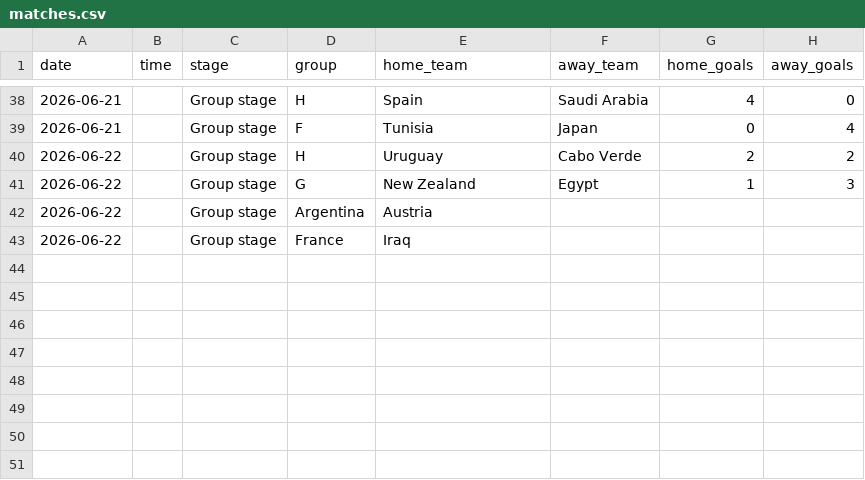
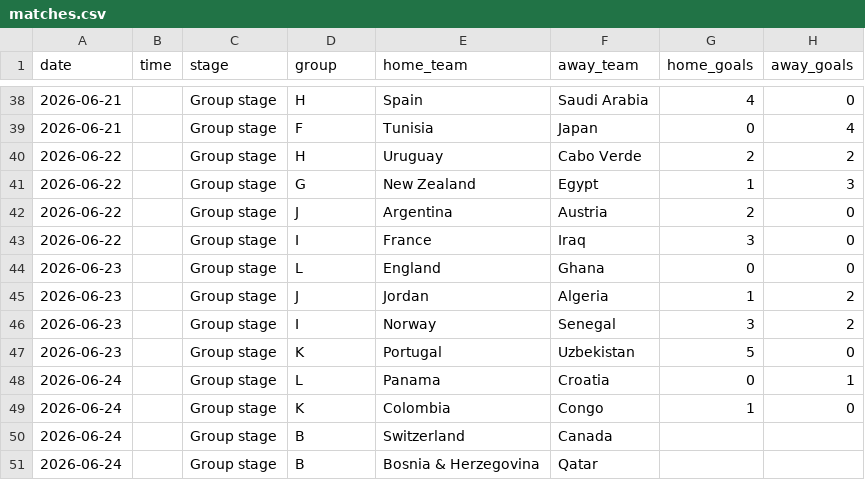
Before and after one commit to gluzia/world-cup-dashboard, a CSV file: data/matches.csv, drawn as a sheet; only a part is shown, gaps mark what is left out.

Commit message:
update 24.06

```diff
--- a/data/matches.csv
+++ b/data/matches.csv
@@ -41,3 +41,11 @@ date,time,stage,group,home_team,away_team,home_goals,away_goals
 2026-06-22,,Group stage,G,New Zealand,Egypt,1,3
-2026-06-22,,Group stage,Argentina,Austria,
-2026-06-22,,Group stage,France,Iraq,
+2026-06-22,,Group stage,J,Argentina,Austria,2,0
+2026-06-22,,Group stage,I,France,Iraq,3,0
+2026-06-23,,Group stage,L,England,Ghana,0,0
+2026-06-23,,Group stage,J,Jordan,Algeria,1,2
+2026-06-23,,Group stage,I,Norway,Senegal,3,2
+2026-06-23,,Group stage,K,Portugal,Uzbekistan,5,0
+2026-06-24,,Group stage,L,Panama,Croatia,0,1
+2026-06-24,,Group stage,K,Colombia,Congo,1,0
+2026-06-24,,Group stage,B,Switzerland,Canada,,
+2026-06-24,,Group stage,B,Bosnia & Herzegovina,Qatar,,
```
